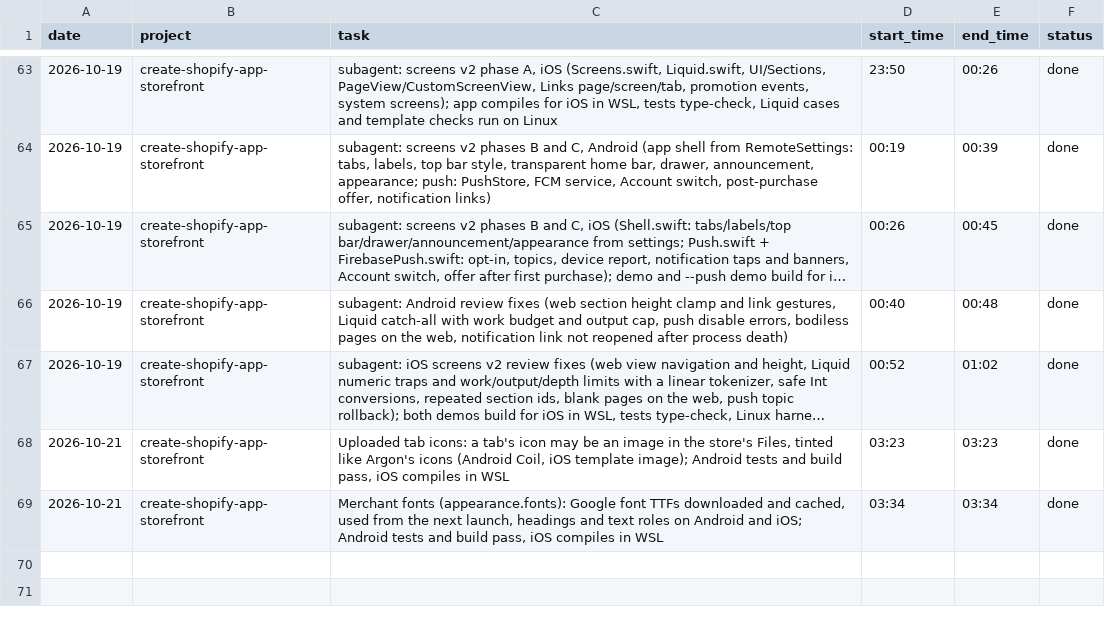
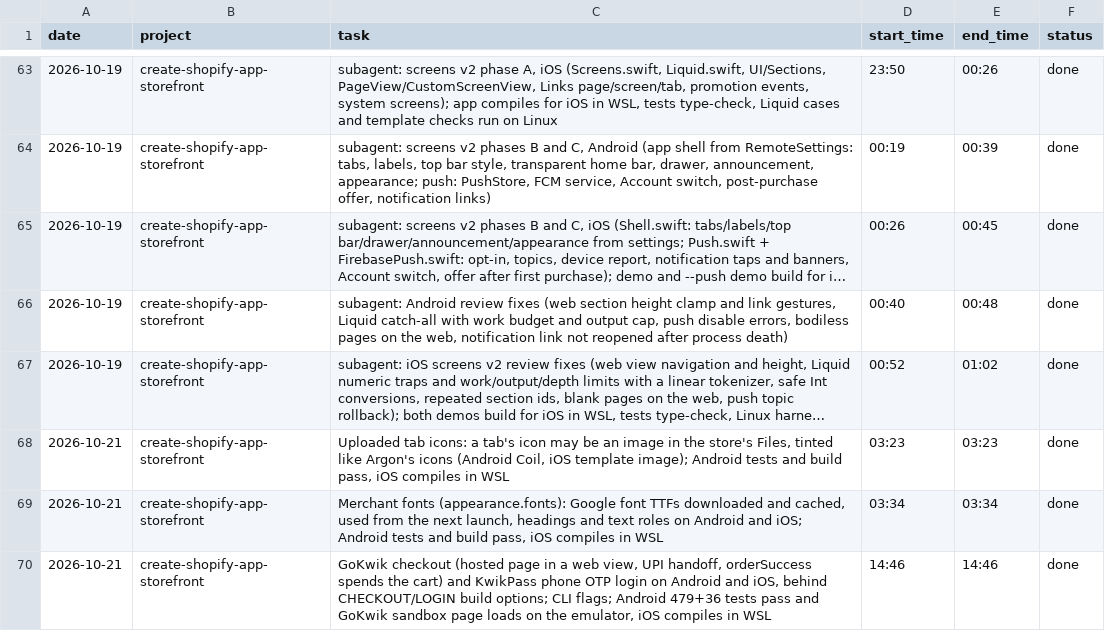
Before and after one commit to mksd0398/argon, a CSV file: SESSION_LOG.csv, drawn as a sheet; only a part is shown, gaps mark what is left out; long unchanged cells end in …; the diff names each change by its address in the sheet, - before the commit and + after, or states it on an @@ line.

```diff
--- a/SESSION_LOG.csv
+++ b/SESSION_LOG.csv
+row 70: 2026-10-21 | create-shopify-app-storefront | GoKwik checkout (hosted page in a web view, UPI handoff, orderSuccess spends the cart) and KwikPass phone OTP login on Android and iOS, behind CHECKOUT/LOGIN build options; CLI flags; Android 479+36 tests pass and GoKwik sandbox page loads on the emulator, iOS compiles in WSL | 14:46 | 14:46 | done
```
Also changed, not shown: 35 other files.
